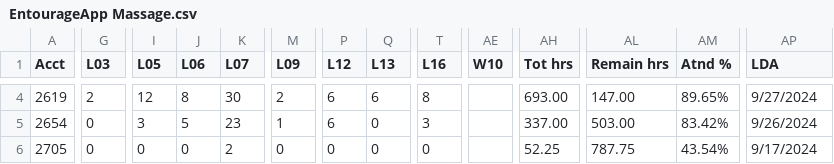
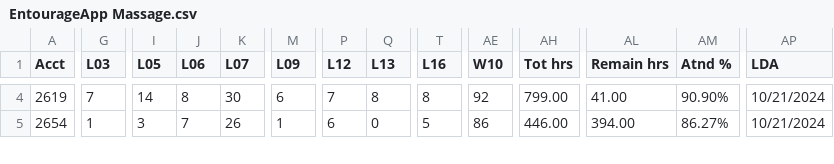
Before and after one commit to SpencerReno/EntourageApp, a CSV file: CSV Files/EntourageApp Massage.csv, drawn as a sheet; only a part is shown, gaps mark what is left out; rows hold the shown columns only; the diff covers the shown part only; the diff names each change by its address in the sheet, - before the commit and + after, or states it on an @@ line.

Commit message:
App updated

```diff
--- a/CSV Files/EntourageApp Massage.csv
+++ b/CSV Files/EntourageApp Massage.csv
-G4 (L03): 2
+G4 (L03): 7
-I4 (L05): 12
+I4 (L05): 14
-M4 (L09): 2
+M4 (L09): 6
-P4 (L12): 6
+P4 (L12): 7
-Q4 (L13): 6
+Q4 (L13): 8
-AE4 (W10): (empty)
+AE4 (W10): 92
-AH4 (Tot hrs): 693.00
+AH4 (Tot hrs): 799.00
-AL4 (Remain hrs): 147.00
+AL4 (Remain hrs): 41.00
-AM4 (Atnd %): 89.65%
+AM4 (Atnd %): 90.90%
-AP4 (LDA): 9/27/2024
+AP4 (LDA): 10/21/2024
-G5 (L03): 0
+G5 (L03): 1
-J5 (L06): 5
+J5 (L06): 7
-K5 (L07): 23
+K5 (L07): 26
-T5 (L16): 3
+T5 (L16): 5
-AE5 (W10): (empty)
+AE5 (W10): 86
-AH5 (Tot hrs): 337.00
+AH5 (Tot hrs): 446.00
-AL5 (Remain hrs): 503.00
+AL5 (Remain hrs): 394.00
-AM5 (Atnd %): 83.42%
+AM5 (Atnd %): 86.27%
-AP5 (LDA): 9/26/2024
+AP5 (LDA): 10/21/2024
-row 6: 2705 | 0 | 0 | 0 | 2 | 0 | 0 | 0 | 0 |  | 52.25 | 787.75 | 43.54% | 9/17/2024
```
Also changed, not shown: 61 edited cells elsewhere in this file.
